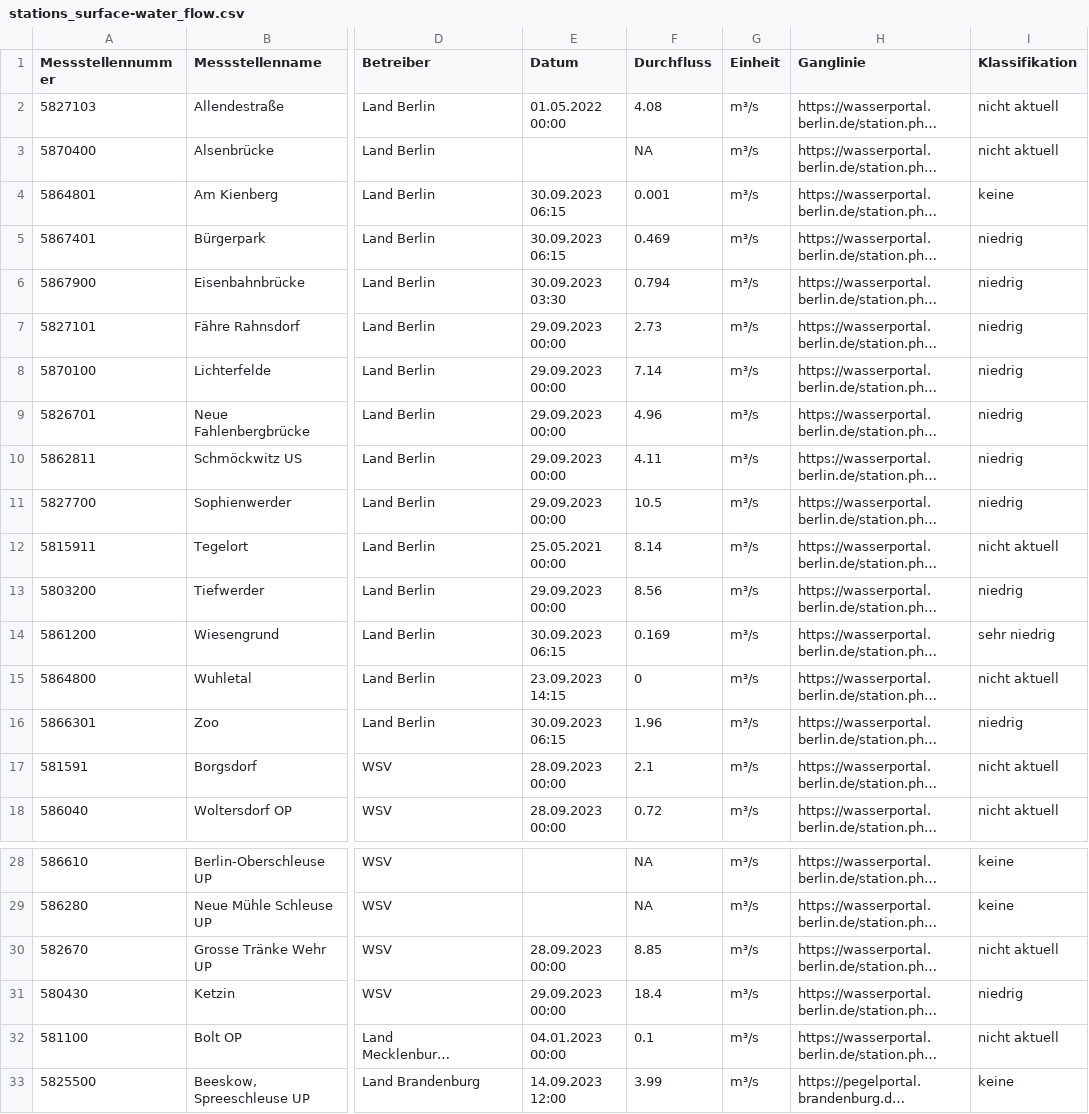
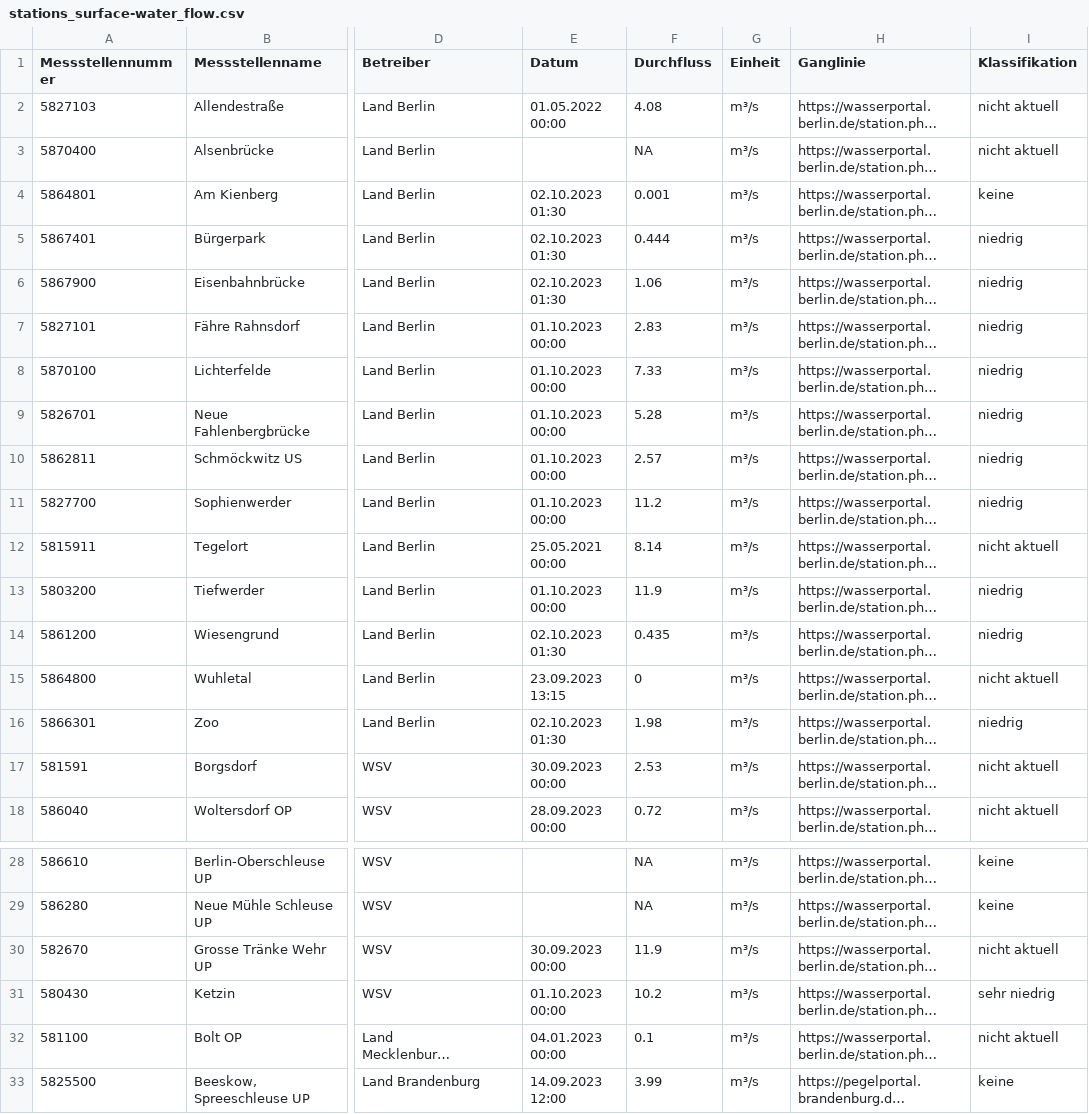
Before and after one commit to KWB-R/wasserportal, a CSV file: stations_surface-water_flow.csv, drawn as a sheet; only a part is shown, gaps mark what is left out; long unchanged cells end in …; the diff names each change by its address in the sheet, - before the commit and + after, or states it on an @@ line.

```diff
--- a/stations_surface-water_flow.csv
+++ b/stations_surface-water_flow.csv
-E4:E5 (Datum): 30.09.2023 06:15
+E4:E5 (Datum): 02.10.2023 01:30
-F5 (Durchfluss): 0.469
+F5 (Durchfluss): 0.444
-E6 (Datum): 30.09.2023 03:30
+E6 (Datum): 02.10.2023 01:30
-F6 (Durchfluss): 0.794
+F6 (Durchfluss): 1.06
-E7:E11 (Datum): 29.09.2023 00:00
+E7:E11 (Datum): 01.10.2023 00:00
-F7 (Durchfluss): 2.73
+F7 (Durchfluss): 2.83
-F8 (Durchfluss): 7.14
+F8 (Durchfluss): 7.33
-F9 (Durchfluss): 4.96
+F9 (Durchfluss): 5.28
-F10 (Durchfluss): 4.11
+F10 (Durchfluss): 2.57
-F11 (Durchfluss): 10.5
+F11 (Durchfluss): 11.2
-E13 (Datum): 29.09.2023 00:00
+E13 (Datum): 01.10.2023 00:00
-F13 (Durchfluss): 8.56
+F13 (Durchfluss): 11.9
-E14 (Datum): 30.09.2023 06:15
+E14 (Datum): 02.10.2023 01:30
-F14 (Durchfluss): 0.169
+F14 (Durchfluss): 0.435
-I14 (Klassifikation): sehr niedrig
+I14 (Klassifikation): niedrig
-E15 (Datum): 23.09.2023 14:15
+E15 (Datum): 23.09.2023 13:15
-E16 (Datum): 30.09.2023 06:15
+E16 (Datum): 02.10.2023 01:30
-F16 (Durchfluss): 1.96
+F16 (Durchfluss): 1.98
-E17 (Datum): 28.09.2023 00:00
+E17 (Datum): 30.09.2023 00:00
-F17 (Durchfluss): 2.1
+F17 (Durchfluss): 2.53
-E30 (Datum): 28.09.2023 00:00
+E30 (Datum): 30.09.2023 00:00
-F30 (Durchfluss): 8.85
+F30 (Durchfluss): 11.9
-E31 (Datum): 29.09.2023 00:00
+E31 (Datum): 01.10.2023 00:00
-F31 (Durchfluss): 18.4
+F31 (Durchfluss): 10.2
-I31 (Klassifikation): niedrig
+I31 (Klassifikation): sehr niedrig
```
Also changed, not shown: stations_groundwater_level.csv, stations_surface-water_conductivity.csv, 21 other files.
